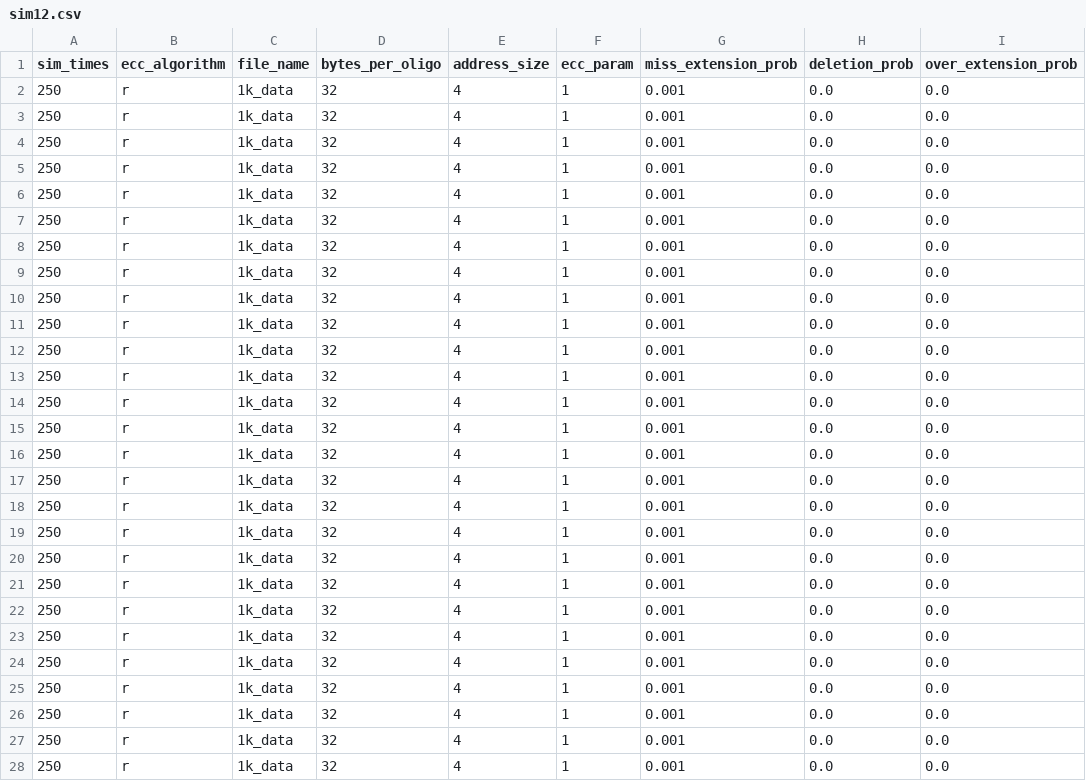
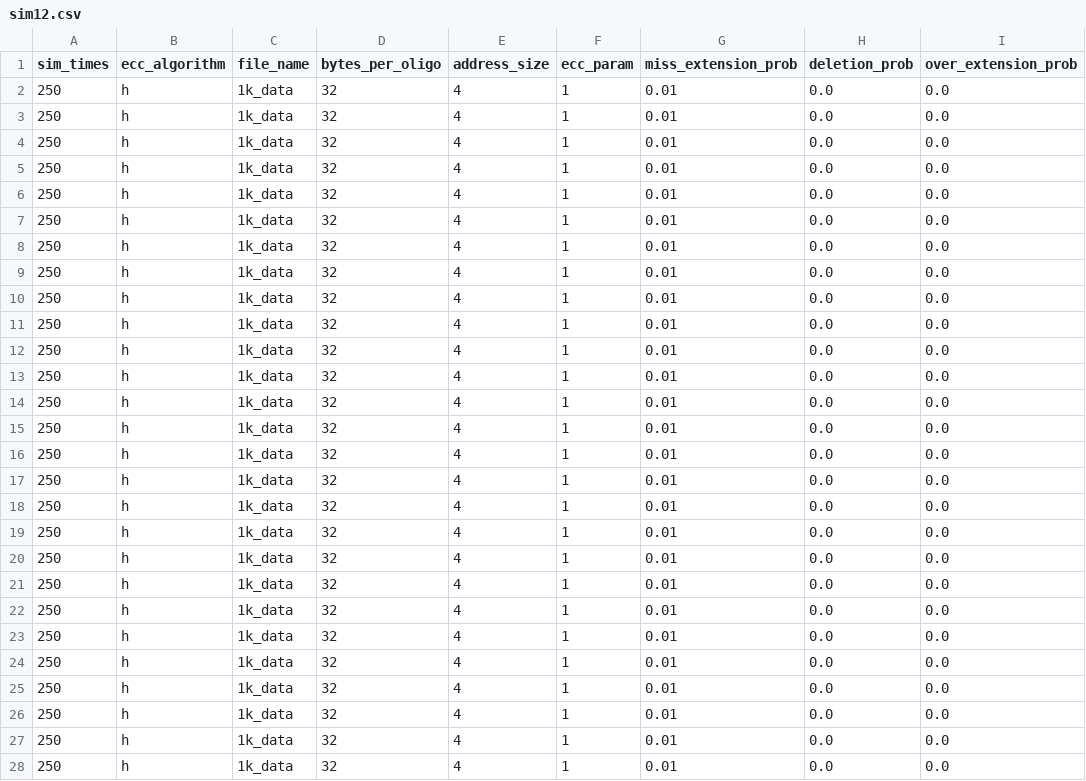
Before and after one commit to Raichi13/Tdt-Dna-Storage-Simulator-V2, a CSV file: sim12.csv, drawn as a sheet; only a part is shown; the diff covers the shown part only; the diff names each change by its address in the sheet, - before the commit and + after, or states it on an @@ line.

```diff
--- a/sim12.csv
+++ b/sim12.csv
-B2:B28 (ecc_algorithm): r
+B2:B28 (ecc_algorithm): h
-G2:G28 (miss_extension_prob): 0.001
+G2:G28 (miss_extension_prob): 0.01
```
Also changed, not shown: 146 edited cells elsewhere in this file, sim11.csv, 4 other files.
